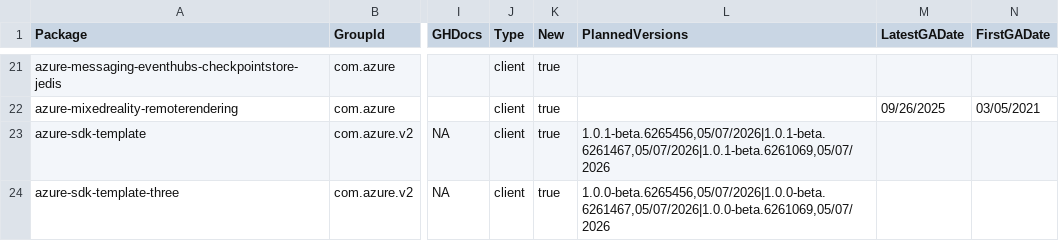
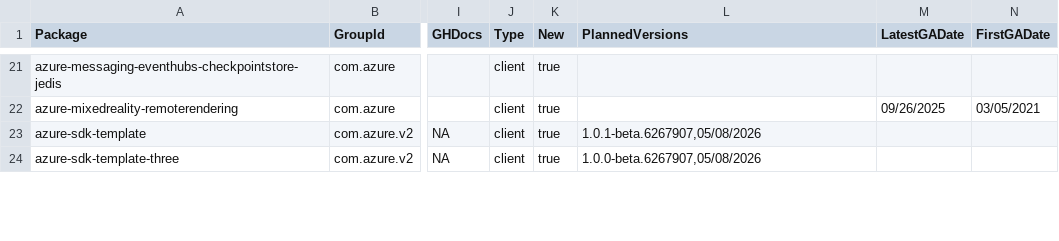
Before and after one commit to SPPRAGUE/azure-sdk, a CSV file: _data/releases/latest/java-packages.csv, drawn as a sheet; only a part is shown, gaps mark what is left out; the diff covers the shown part only; the diff names each change by its address in the sheet, - before the commit and + after, or states it on an @@ line.

Commit message:
Update package index with latest published versions (#9938)

```diff
--- a/_data/releases/latest/java-packages.csv
+++ b/_data/releases/latest/java-packages.csv
-L23 (PlannedVersions): 1.0.1-beta.6265456,05/07/2026|1.0.1-beta.6261467,05/07/2026|1.0.1-beta.6261069,05/07/2026
+L23 (PlannedVersions): 1.0.1-beta.6267907,05/08/2026
-L24 (PlannedVersions): 1.0.0-beta.6265456,05/07/2026|1.0.0-beta.6261467,05/07/2026|1.0.0-beta.6261069,05/07/2026
+L24 (PlannedVersions): 1.0.0-beta.6267907,05/08/2026
```
Also changed, not shown: 11 edited cells elsewhere in this file, _data/releases/latest/dotnet-packages.csv, _data/releases/latest/js-packages.csv, 3 other files.
